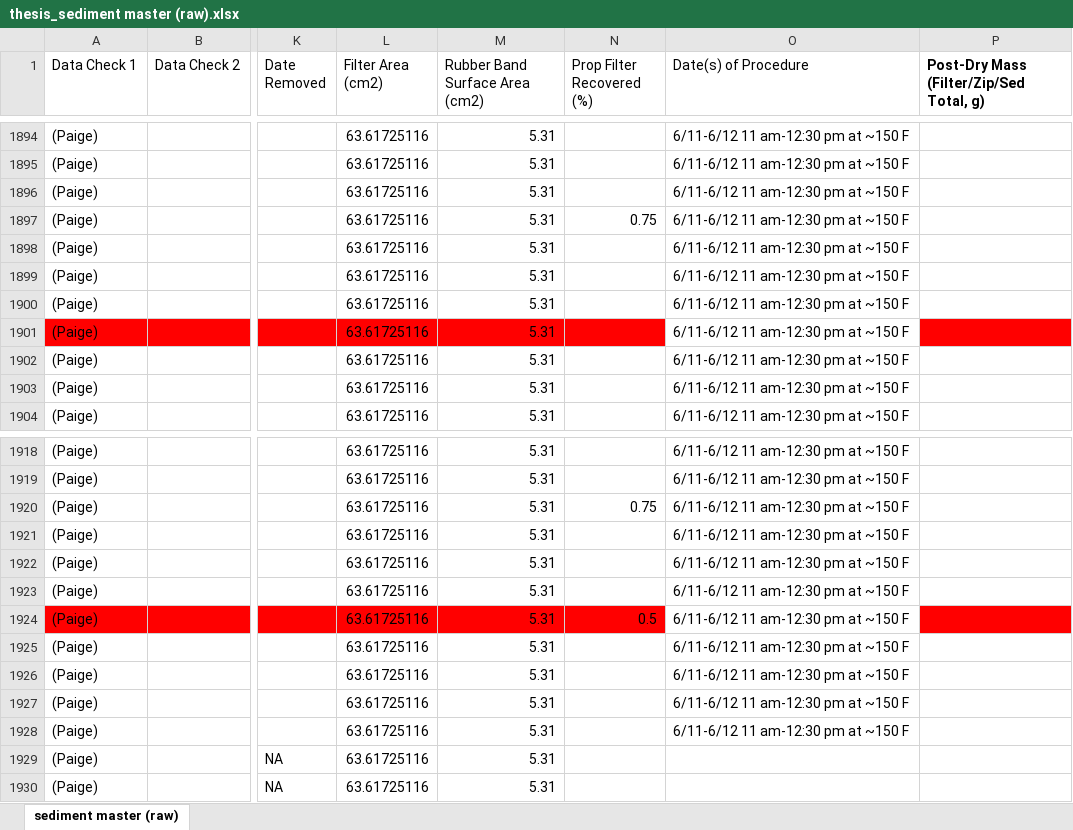
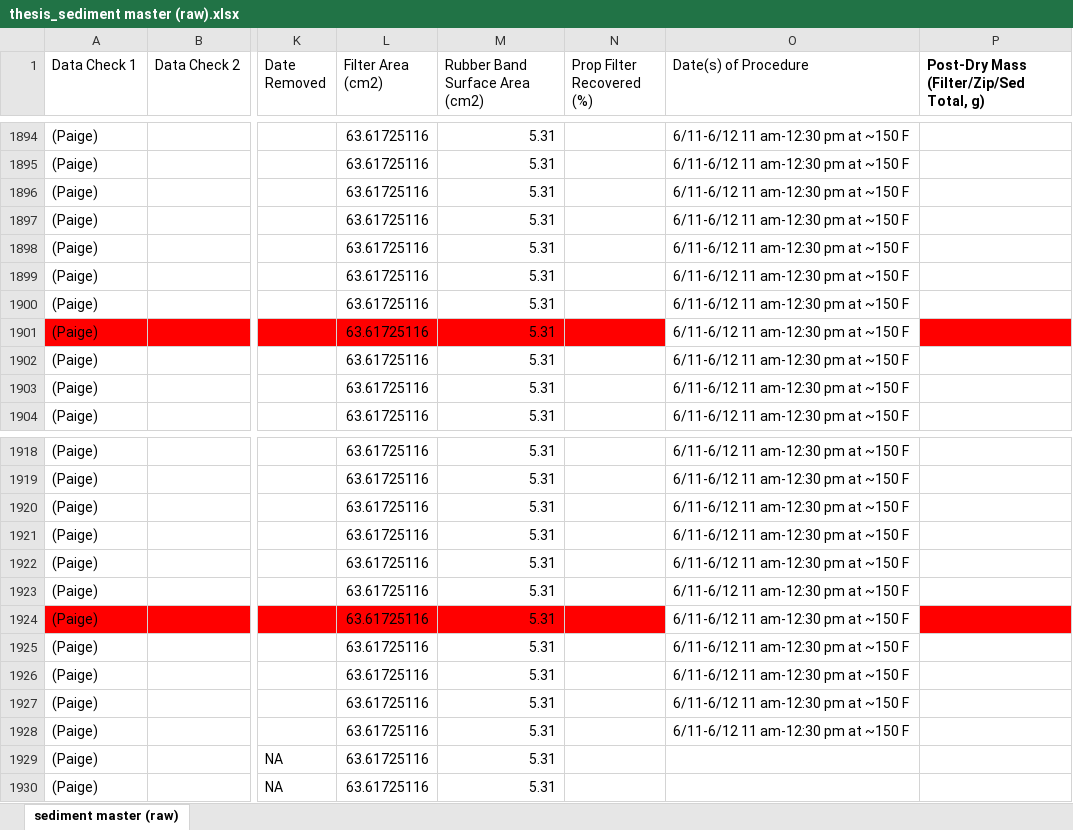
Before and after one commit to Smillersfsu/DepositionSFB, an Excel workbook: data/thesis_sediment master (raw).xlsx, sheet sediment master (raw), drawn as a sheet; only a part is shown, gaps mark what is left out; values as stored, in another font and other column widths than the file's, no borders; the diff names each change by its address in the sheet, - before the commit and + after, or states it on an @@ line.

Commit message:
Finishing the Site C check in with Mattl
Adding more detail for the site c and cleaning up Site B and Site C comparison notes and usgs database references

```diff
--- a/data/thesis_sediment master (raw).xlsx (sheet sediment master (raw))
+++ b/data/thesis_sediment master (raw).xlsx (sheet sediment master (raw))
-N1897 (Prop Filter Recovered (%)): 0.75
+N1897 (Prop Filter Recovered (%)): (empty)
-N1920 (Prop Filter Recovered (%)): 0.75
+N1920 (Prop Filter Recovered (%)): (empty)
-N1924 (Prop Filter Recovered (%)): 0.5
+N1924 (Prop Filter Recovered (%)): (empty)
```
Also changed, not shown: 35 other files.
